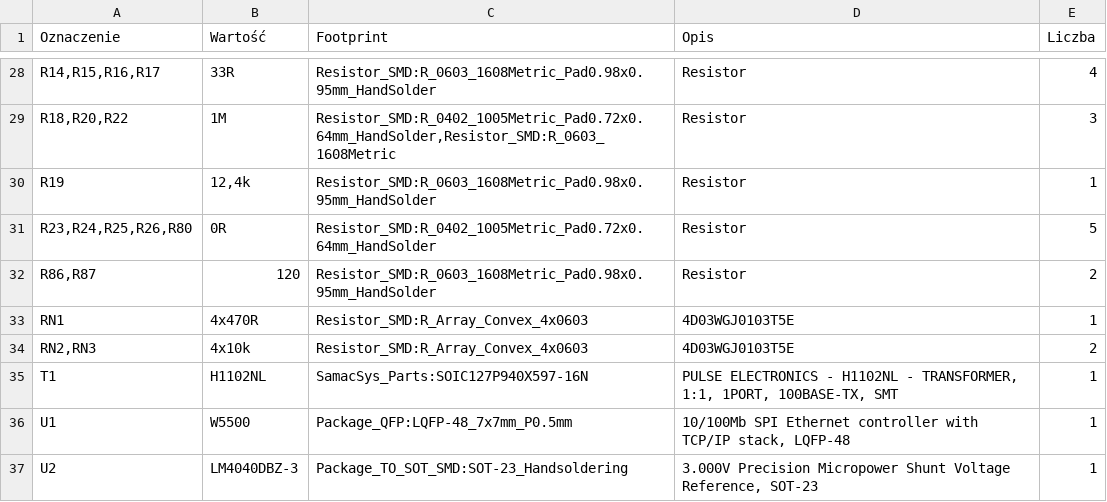
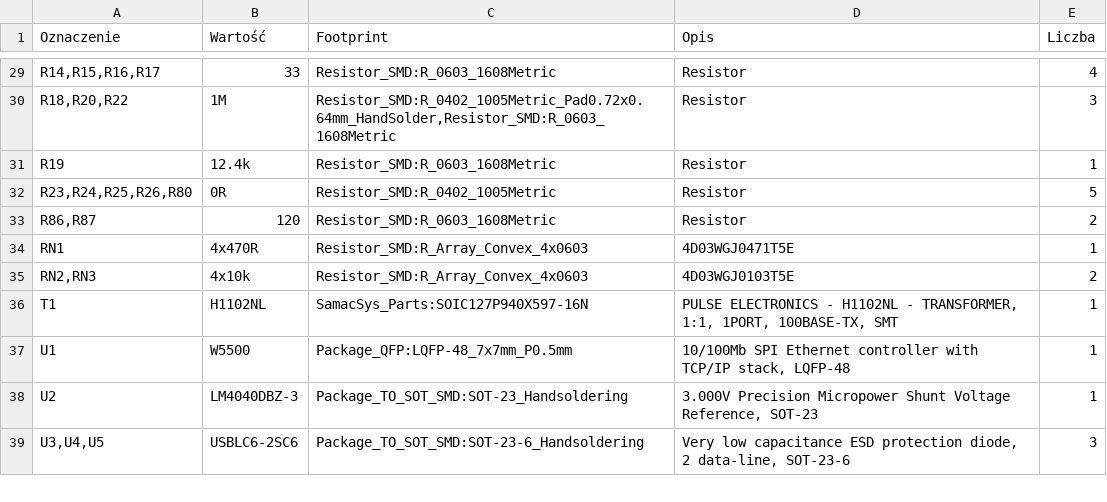
Before and after one commit to bartkepl/UCB_board, a CSV file: prod/bom/UCB_board.csv, drawn as a sheet; only a part is shown, gaps mark what is left out; the shorter side is filled out with more unchanged rows; addresses are those after the commit; the diff covers the shown part only; the diff names each change by its address in the sheet, - before the commit and + after, or states it on an @@ line.

Commit message:
Unify component values/footprints per checklist; add via-in-pad DRC rule; regenerate production outputs

```diff
--- a/prod/bom/UCB_board.csv
+++ b/prod/bom/UCB_board.csv
-B29 (Wartość): 33R
+B29 (Wartość): 33
-C29 (Footprint): Resistor_SMD:R_0603_1608Metric_Pad0.98x0.95mm_HandSolder
+C29 (Footprint): Resistor_SMD:R_0603_1608Metric
-B31 (Wartość): 12,4k
+B31 (Wartość): 12.4k
-C31 (Footprint): Resistor_SMD:R_0603_1608Metric_Pad0.98x0.95mm_HandSolder
+C31 (Footprint): Resistor_SMD:R_0603_1608Metric
-C32 (Footprint): Resistor_SMD:R_0402_1005Metric_Pad0.72x0.64mm_HandSolder
+C32 (Footprint): Resistor_SMD:R_0402_1005Metric
-C33 (Footprint): Resistor_SMD:R_0603_1608Metric_Pad0.98x0.95mm_HandSolder
+C33 (Footprint): Resistor_SMD:R_0603_1608Metric
-D34 (Opis): 4D03WGJ0103T5E
+D34 (Opis): 4D03WGJ0471T5E
```
Also changed, not shown: 2 added rows, 1 removed row and 27 edited cells elsewhere in this file, 16 other files.
